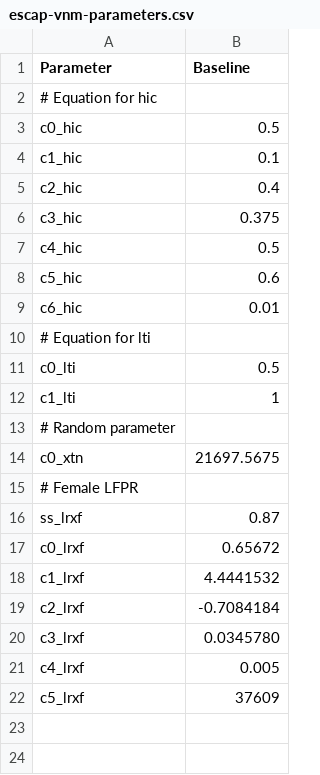
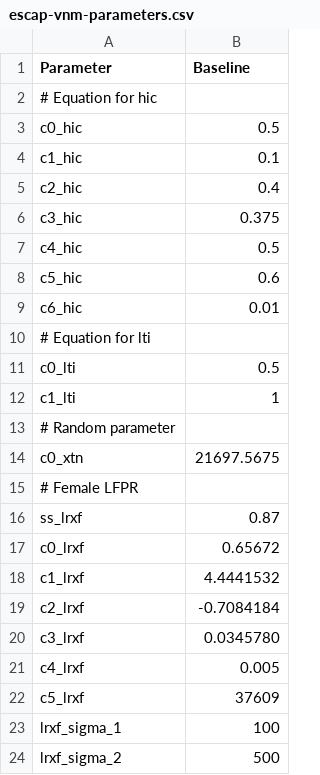
Before and after one commit to OGResearch/escap-vnm, a CSV file: escap-vnm-parameters.csv, drawn as a sheet; the diff names each change by its address in the sheet, - before the commit and + after, or states it on an @@ line.

```diff
--- a/escap-vnm-parameters.csv
+++ b/escap-vnm-parameters.csv
+row 23: lrxf_sigma_1 | 100
+row 24: lrxf_sigma_2 | 500
```
Also changed, not shown: result_baseline_female.csv, 38 other files.
